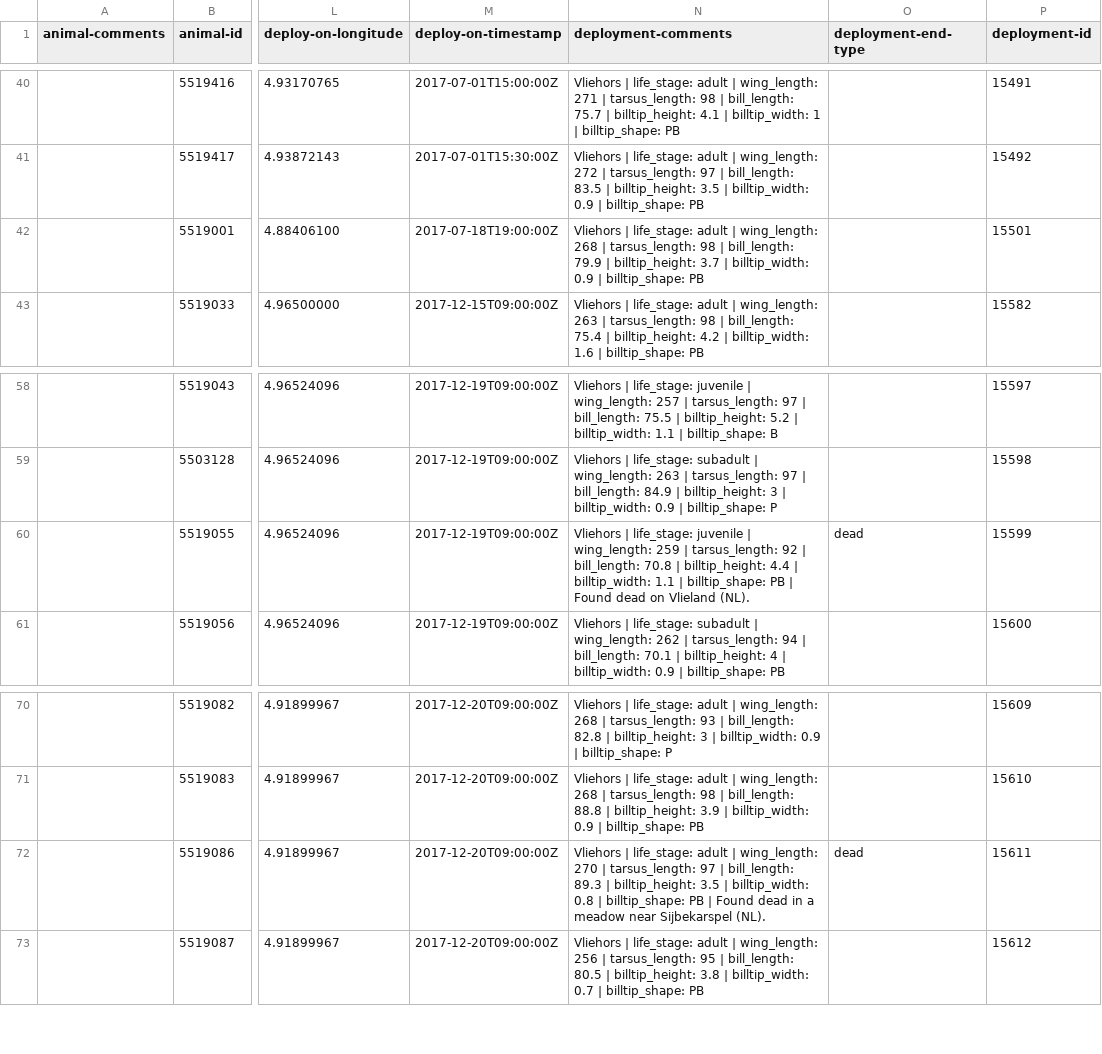
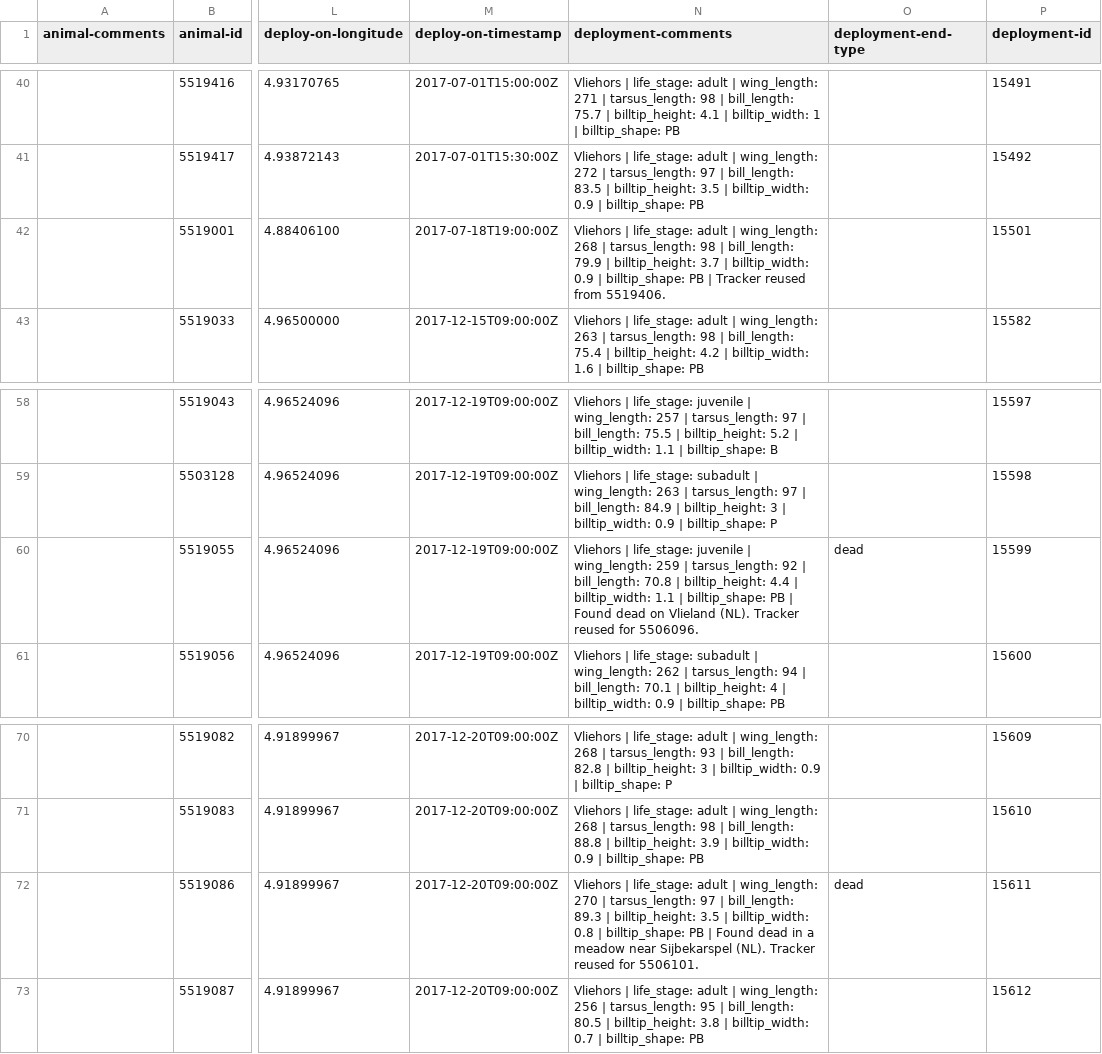
Before and after one commit to inbo/bird-tracking, a CSV file: data/processed/O_VLIELAND/movebank_ref_data.csv, drawn as a sheet; only a part is shown, gaps mark what is left out; the diff covers the shown part only; the diff names each change by its address in the sheet, - before the commit and + after, or states it on an @@ line.

```diff
--- a/data/processed/O_VLIELAND/movebank_ref_data.csv
+++ b/data/processed/O_VLIELAND/movebank_ref_data.csv
-N42 (deployment-comments): …billtip_shape: PB
+N42 (deployment-comments): …billtip_shape: PB | Tracker reused from 5519406.
-N60 (deployment-comments): …Vlieland (NL).
+N60 (deployment-comments): …Vlieland (NL). Tracker reused for 5506096.
-N72 (deployment-comments): …Sijbekarspel (NL).
+N72 (deployment-comments): …Sijbekarspel (NL). Tracker reused for 5506101.
```
Also changed, not shown: 9 edited cells elsewhere in this file.
